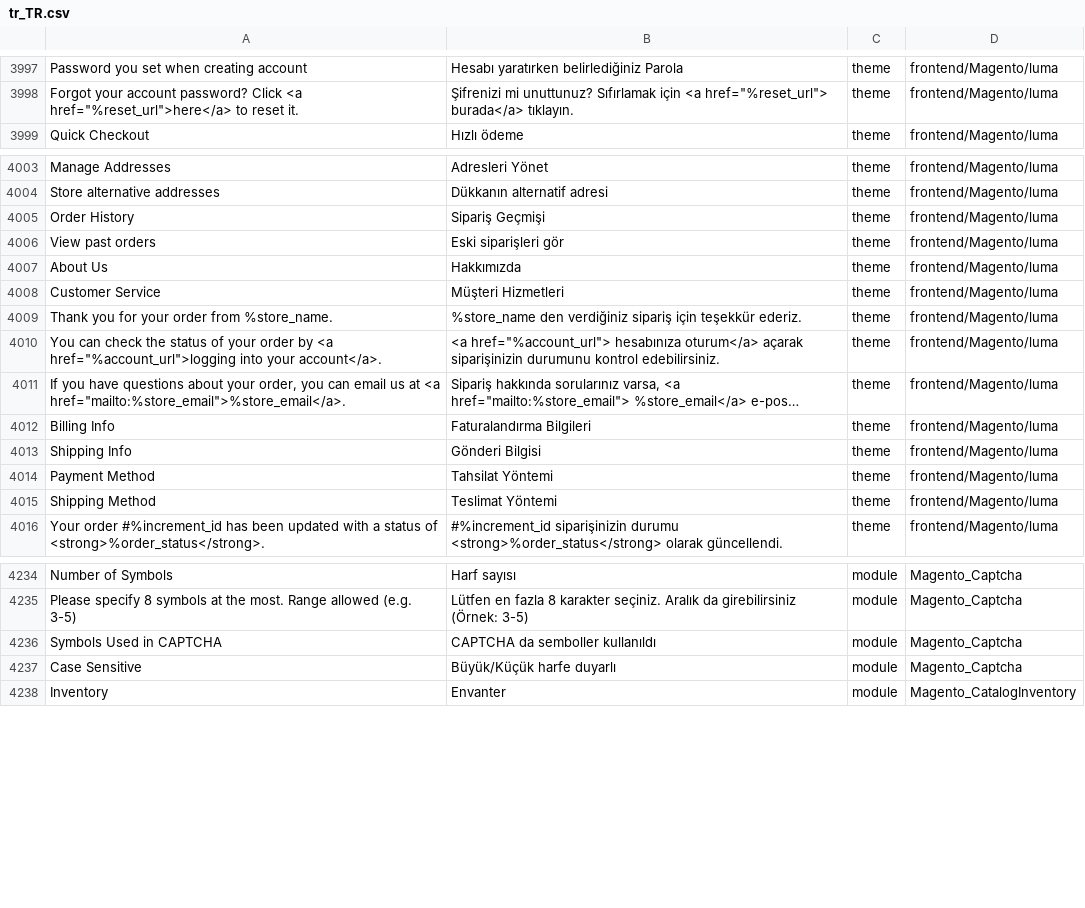
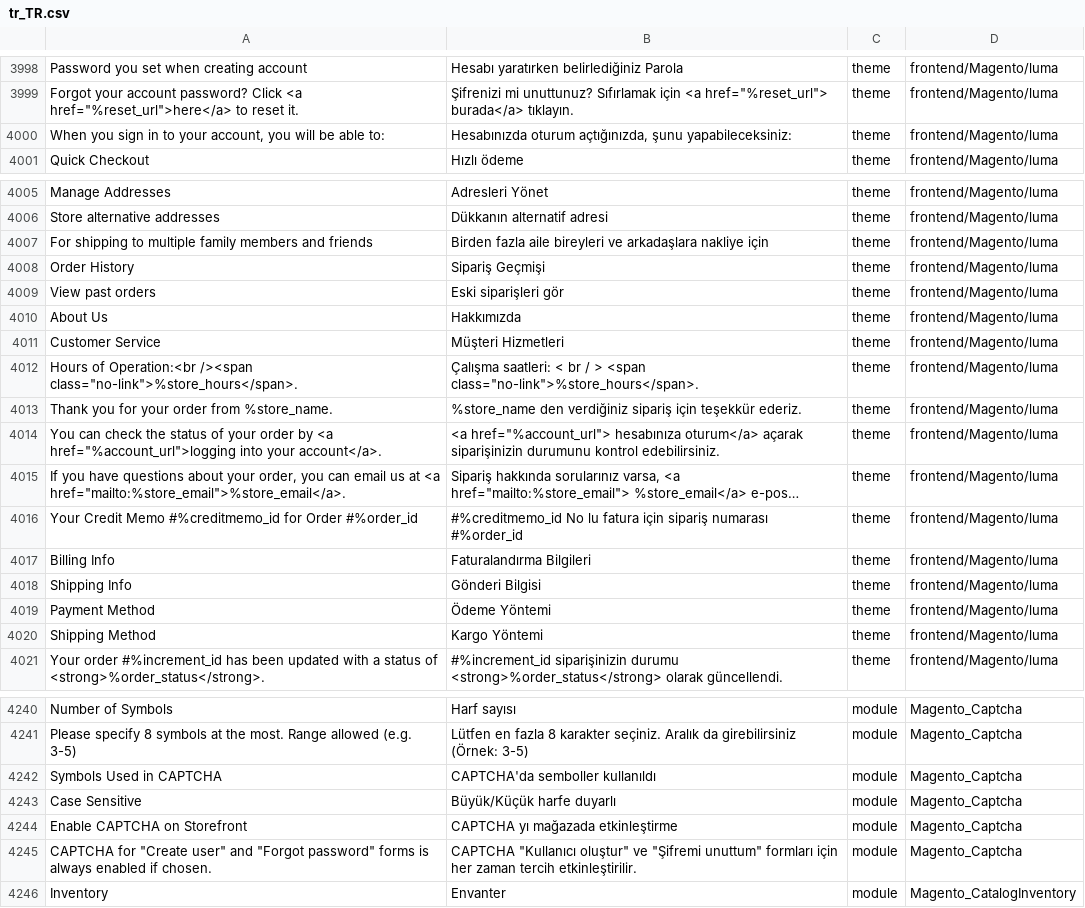
Before and after one commit to Magento2Translations/language_tr_tr, a CSV file: tr_TR.csv, drawn as a sheet; only a part is shown, gaps mark what is left out; long unchanged cells end in …; addresses are those after the commit; the diff covers the shown part only; the diff names each change by its address in the sheet, - before the commit and + after, or states it on an @@ line.

```diff
--- a/tr_TR.csv
+++ b/tr_TR.csv
+row 4000: When you sign in to your account, you will be able to: | Hesabınızda oturum açtığınızda, şunu yapabileceksiniz: | theme | frontend/Magento/luma
+row 4007: For shipping to multiple family members and friends | Birden fazla aile bireyleri ve arkadaşlara nakliye için | theme | frontend/Magento/luma
+row 4012: Hours of Operation:<br /><span class="no-link">%store_hours</span>. | Çalışma saatleri: < br / > <span class="no-link">%store_hours</span>. | theme | frontend/Magento/luma
+row 4016: Your Credit Memo #%creditmemo_id for Order #%order_id | #%creditmemo_id No lu fatura için sipariş numarası #%order_id | theme | frontend/Magento/luma
-B4019: Tahsilat Yöntemi
+B4019: Ödeme Yöntemi
-B4020: Teslimat Yöntemi
+B4020: Kargo Yöntemi
-B4242: CAPTCHA da semboller kullanıldı
+B4242: CAPTCHA'da semboller kullanıldı
+row 4244: Enable CAPTCHA on Storefront | CAPTCHA yı mağazada etkinleştirme | module | Magento_Captcha
+row 4245: CAPTCHA for "Create user" and "Forgot password" forms is always enabled if chosen. | CAPTCHA "Kullanıcı oluştur" ve "Şifremi unuttum" formları için her zaman tercih etkinleştirilir. | module | Magento_Captcha
```
Also changed, not shown: 2 added rows and 4 edited cells elsewhere in this file, 1 other file.
